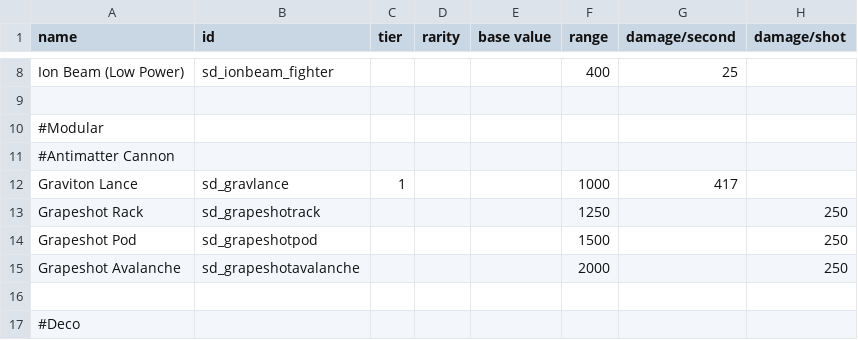
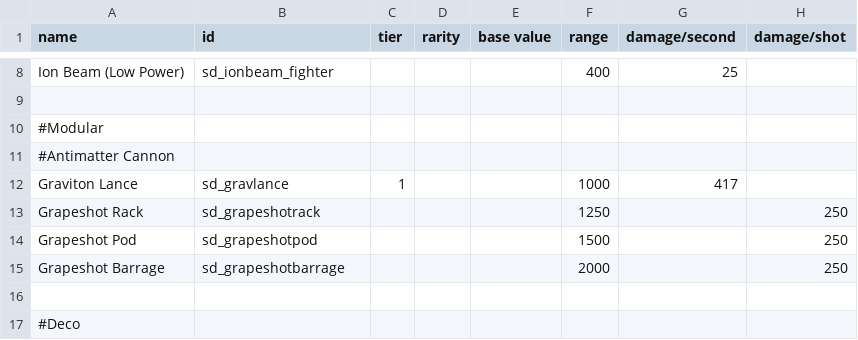
Before and after one commit to Sorrydough/Doughsector, a CSV file: data/weapons/weapon_data.csv, drawn as a sheet; only a part is shown, gaps mark what is left out; the diff names each change by its address in the sheet, - before the commit and + after, or states it on an @@ line.

```diff
--- a/data/weapons/weapon_data.csv
+++ b/data/weapons/weapon_data.csv
-A15 (name): Grapeshot Avalanche
+A15 (name): Grapeshot Barrage
-B15 (id): sd_grapeshotavalanche
+B15 (id): sd_grapeshotbarrage
```
Also changed, not shown: data/strings/descriptions.csv, 10 other files.
